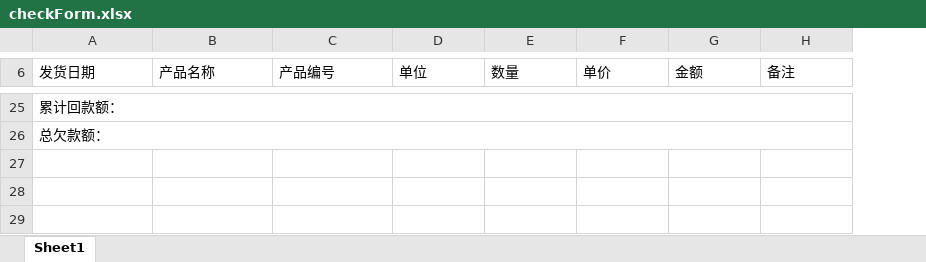
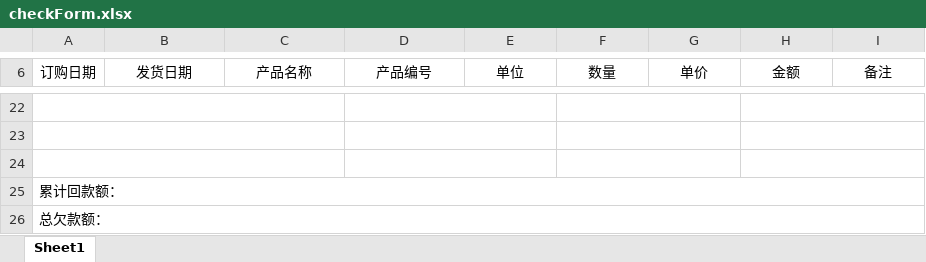
Before and after one commit to Haoy1102/kwy_management_backend, an Excel workbook: src/main/resources/stastic/formDemo/checkForm.xlsx, sheet Sheet1, drawn as a sheet; only a part is shown, gaps mark what is left out; values as stored, in another font and other column widths than the file's, no borders; charts and pictures not drawn; removed rows and columns are numbered as before the commit, all else as after; the diff covers the shown part only; the diff names each change by its address in the sheet, - before the commit and + after, or states it on an @@ line.

```diff
--- a/src/main/resources/stastic/formDemo/checkForm.xlsx (sheet Sheet1)
+++ b/src/main/resources/stastic/formDemo/checkForm.xlsx (sheet Sheet1)
+column A (订购日期), empty
-B6:I6 alignment: left
+B6:I6 alignment: center
-B22 (发货日期): 累计回款额：
+B22 (发货日期): (empty)
-A25:H25 merged
+D22:E22 merged
+F22:G22 merged
+H22:I22 merged
-B23 (发货日期): 总欠款额：
+B23 (发货日期): (empty)
-A26:H26 merged
+D23:E23 merged
+F23:G23 merged
+H23:I23 merged
+row 24: (empty)
+row 25: 累计回款额：
+row 26: 总欠款额：
```
Also changed, not shown: 3 added rows, 6 removed rows, 3 edited cells, cell formats and merged cells elsewhere in this sheet, charts or pictures, src/main/resources/stastic/formDemo/order.xlsx, 13 other files.
